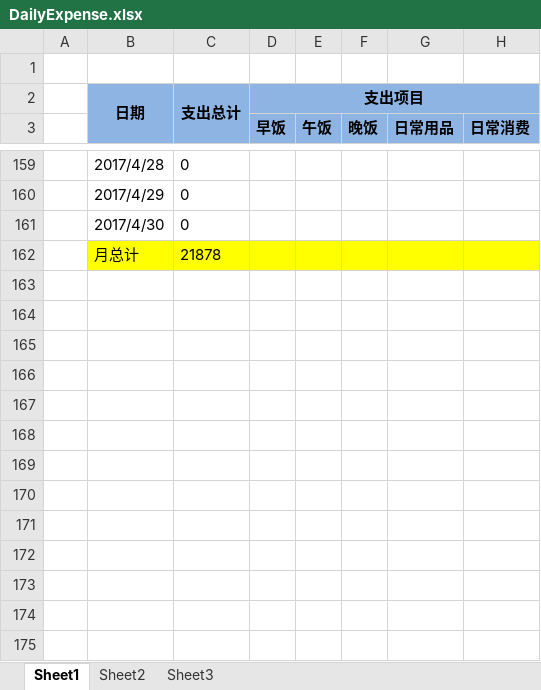
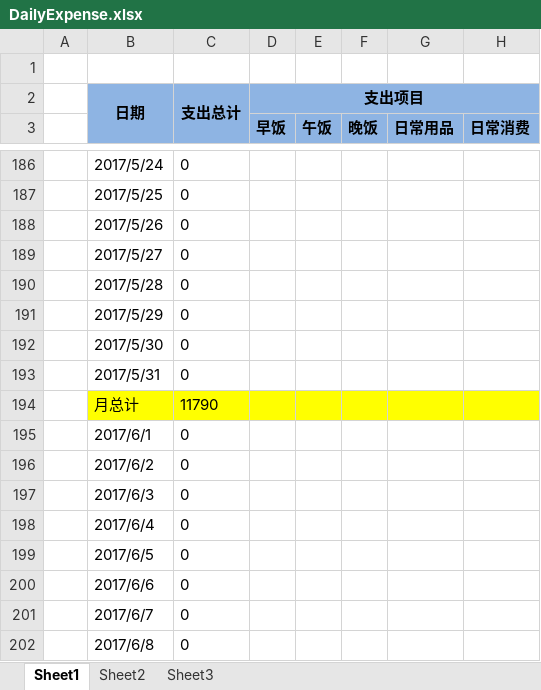
Before and after one commit to cga2351/docs, an Excel workbook: DailyExpense.xlsx, sheet Sheet1, drawn as a sheet; only a part is shown, gaps mark what is left out; values as stored, in another font and other column widths than the file's, no borders; conditional formats not drawn; addresses are those after the commit; rows hold the shown columns only; the diff covers the shown part only; the diff names each change by its address in the sheet, - before the commit and + after, or states it on an @@ line.

```diff
--- a/DailyExpense.xlsx (sheet Sheet1)
+++ b/DailyExpense.xlsx (sheet Sheet1)
-B186: 2017/4/28
+B186: 2017/5/24
+row 187:  | 2017/5/25 | 0
+row 188:  | 2017/5/26 | 0
+row 189:  | 2017/5/27 | 0
+row 190:  | 2017/5/28 | 0
-B191: 2017/4/29
+B191: 2017/5/29
-B192: 2017/4/30
+B192: 2017/5/30
+row 193:  | 2017/5/31 | 0
-C194: 21878
+C194: 11790
+row 195:  | 2017/6/1 | 0
+row 196:  | 2017/6/2 | 0
+row 197:  | 2017/6/3 | 0
+row 198:  | 2017/6/4 | 0
+row 199:  | 2017/6/5 | 0
+row 200:  | 2017/6/6 | 0
+row 201:  | 2017/6/7 | 0
+row 202:  | 2017/6/8 | 0
```
Also changed, not shown: 50 added rows and 2 edited cells elsewhere in this sheet, formulas that keep their value.
